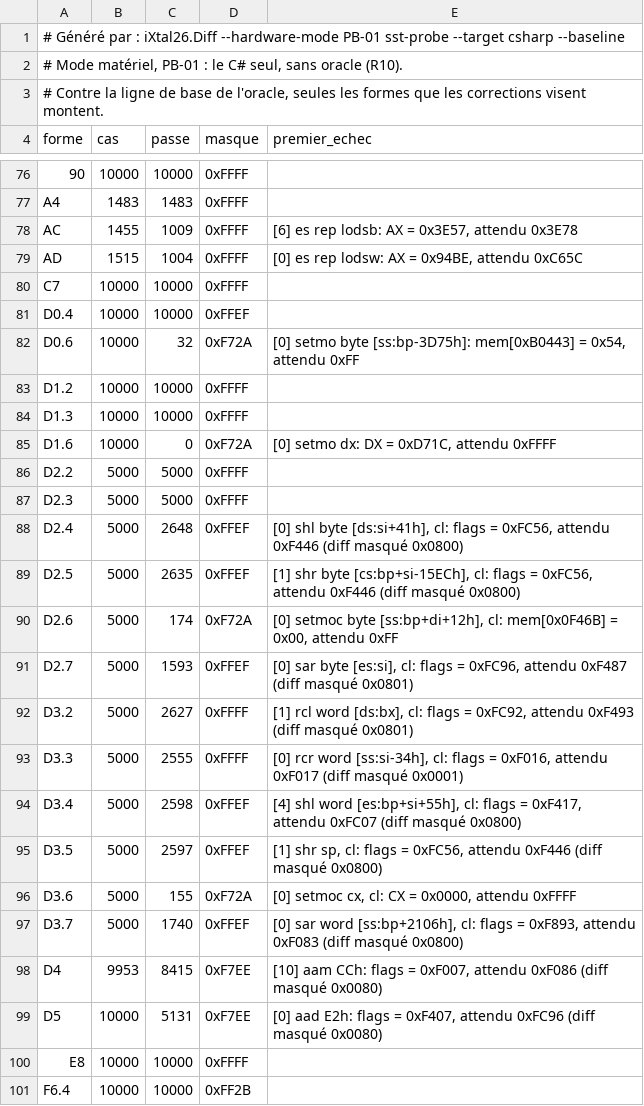
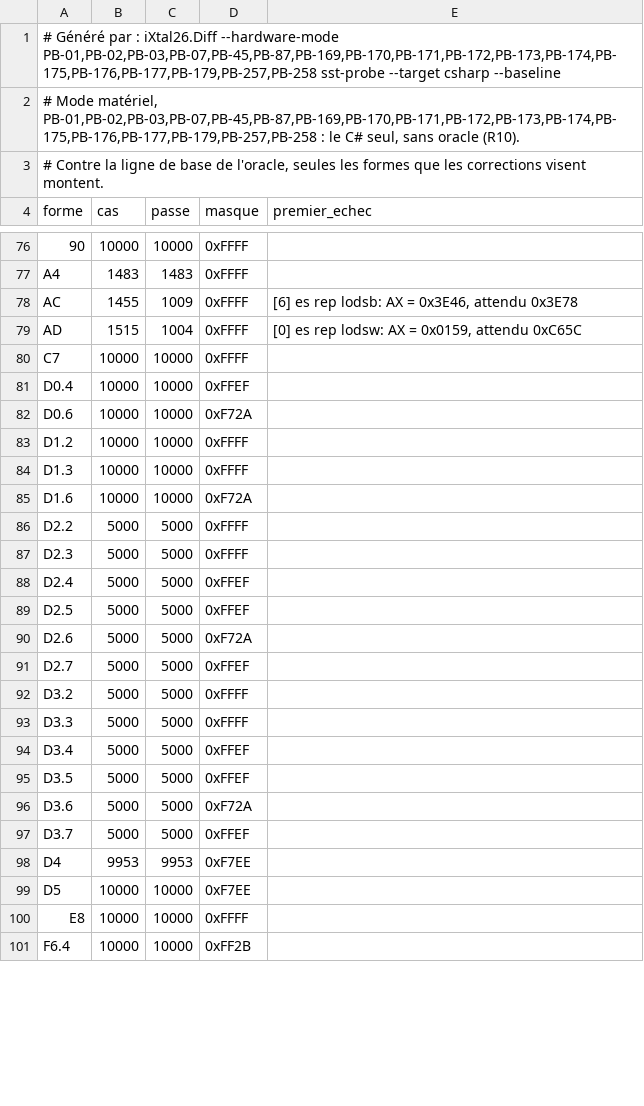
Before and after one commit to jpeloille/iXtal928, a TSV file: sst-baseline-materiel.tsv, drawn as a sheet; only a part is shown, gaps mark what is left out; the diff covers the shown part only.

Commit message:
materiel: G13.3 — le 8088 et le 8086 : dix-sept corrections en mode matériel ; PB-258
Le mode PCem ne bouge pas ; le mode matériel corrige à côté (R10), le domaine du processeur entier. Les corrections,
chacune sous sa garde figée, la ligne de PCem intacte, le code dans les fichiers *.Materiel.cs : RCL et RCR w,CL
(PB-02), le compte des cycles portés au TSC (PB-03, avec PB-257, la DMA qui ne facture que les transferts acceptés),
le mot qui franchit une page ou l'offset FFFFh (PB-07, avec PB-179), DIV et IDIV, octet et mot, et leur INT 0
(PB-45, PB-169), le FETCH qui reste dans son segment (PB-87, DEVIATION R9 au-delà de 64 Kio), DAA et DAS (PB-170,
PB-171), REP LODS (PB-172), SETMO (PB-173), l'OF et le CF des décalages par CL (PB-174, PB-176), les drapeaux d'AAM et
d'AAD (PB-175), REP devant autre chose qu'une chaîne et le signe d'IDIV sous REP (PB-177). PB-258, trouvé en corrigeant
PB-169 : sous un préfixe de segment, l'INT 0 de PCem empile dans le segment du préfixe ; neuf au registre, corrigé avec
PB-45 et PB-169. Les corrections qui ne valent qu'ensemble se demandent ensemble (ModeMateriel.Groupes).

Les outils : materiel-cas, un cas par correction dans les deux modes ; sst-probe compare sous le masque de la forme les
drapeaux qu'une interruption empile ; le contrôle de fuite déclare le périmètre de chaque correction et se
resynchronise après un écart admis ; le recensement admet une correction en mode matériel d'un défaut neutralisé
(PB-07) ; tools/perfbanc mesure le FETCH corrigé. En mode matériel, SST rend 32 formes entières de plus au 8088
(942 819 cas sur 943 776) et 31 au 8086 (203 413 sur 204 343), sans qu'aucune ne baisse ; --timer-check sur 300 s ne
perd plus aucun cycle (77 350 en mode PCem). Le mode PCem ne coûte rien : les méthodes gardées ont le code machine de
M0 ; la correction du FETCH, demandée, coûte 9 % au pire cas. Dix contrôles négatifs rouges. Série g131 : 290 portes
vertes, les 254 communes aux verdicts de g130ref, sur le worktree de l'état commité.

```diff
--- a/sst-baseline-materiel.tsv
+++ b/sst-baseline-materiel.tsv
@@ -1,3 +1,3 @@
-# Généré par : iXtal26.Diff --hardware-mode PB-01 sst-probe --target csharp --baseline
-# Mode matériel, PB-01 : le C# seul, sans oracle (R10).
+# Généré par : iXtal26.Diff --hardware-mode PB-01,PB-02,PB-03,PB-07,PB-45,PB-87,PB-169,PB-170,PB-171,PB-172,PB-173,PB-174,PB-175,PB-176,PB-177,PB-179,PB-257,PB-258 sst-probe --target csharp --baseline
+# Mode matériel, PB-01,PB-02,PB-03,PB-07,PB-45,PB-87,PB-169,PB-170,PB-171,PB-172,PB-173,PB-174,PB-175,PB-176,PB-177,PB-179,PB-257,PB-258 : le C# seul, sans oracle (R10).
 # Contre la ligne de base de l'oracle, seules les formes que les corrections visent montent.
@@ -77,24 +77,24 @@ forme	cas	passe	masque	premier_echec
 A4	1483	1483	0xFFFF	
-AC	1455	1009	0xFFFF	[6] es rep lodsb: AX = 0x3E57, attendu 0x3E78
-AD	1515	1004	0xFFFF	[0] es rep lodsw: AX = 0x94BE, attendu 0xC65C
+AC	1455	1009	0xFFFF	[6] es rep lodsb: AX = 0x3E46, attendu 0x3E78
+AD	1515	1004	0xFFFF	[0] es rep lodsw: AX = 0x0159, attendu 0xC65C
 C7	10000	10000	0xFFFF	
 D0.4	10000	10000	0xFFEF	
-D0.6	10000	32	0xF72A	[0] setmo byte [ss:bp-3D75h]: mem[0xB0443] = 0x54, attendu 0xFF
+D0.6	10000	10000	0xF72A	
 D1.2	10000	10000	0xFFFF	
 D1.3	10000	10000	0xFFFF	
-D1.6	10000	0	0xF72A	[0] setmo dx: DX = 0xD71C, attendu 0xFFFF
+D1.6	10000	10000	0xF72A	
 D2.2	5000	5000	0xFFFF	
 D2.3	5000	5000	0xFFFF	
-D2.4	5000	2648	0xFFEF	[0] shl byte [ds:si+41h], cl: flags = 0xFC56, attendu 0xF446 (diff masqué 0x0800)
-D2.5	5000	2635	0xFFEF	[1] shr byte [cs:bp+si-15ECh], cl: flags = 0xFC56, attendu 0xF446 (diff masqué 0x0800)
-D2.6	5000	174	0xF72A	[0] setmoc byte [ss:bp+di+12h], cl: mem[0x0F46B] = 0x00, attendu 0xFF
-D2.7	5000	1593	0xFFEF	[0] sar byte [es:si], cl: flags = 0xFC96, attendu 0xF487 (diff masqué 0x0801)
-D3.2	5000	2627	0xFFFF	[1] rcl word [ds:bx], cl: flags = 0xFC92, attendu 0xF493 (diff masqué 0x0801)
-D3.3	5000	2555	0xFFFF	[0] rcr word [ss:si-34h], cl: flags = 0xF016, attendu 0xF017 (diff masqué 0x0001)
-D3.4	5000	2598	0xFFEF	[4] shl word [es:bp+si+55h], cl: flags = 0xF417, attendu 0xFC07 (diff masqué 0x0800)
-D3.5	5000	2597	0xFFEF	[1] shr sp, cl: flags = 0xFC56, attendu 0xF446 (diff masqué 0x0800)
-D3.6	5000	155	0xF72A	[0] setmoc cx, cl: CX = 0x0000, attendu 0xFFFF
-D3.7	5000	1740	0xFFEF	[0] sar word [ss:bp+2106h], cl: flags = 0xF893, attendu 0xF083 (diff masqué 0x0800)
-D4	9953	8415	0xF7EE	[10] aam CCh: flags = 0xF007, attendu 0xF086 (diff masqué 0x0080)
-D5	10000	5131	0xF7EE	[0] aad E2h: flags = 0xF407, attendu 0xFC96 (diff masqué 0x0080)
+D2.4	5000	5000	0xFFEF	
+D2.5	5000	5000	0xFFEF	
+D2.6	5000	5000	0xF72A	
+D2.7	5000	5000	0xFFEF	
+D3.2	5000	5000	0xFFFF	
+D3.3	5000	5000	0xFFFF	
+D3.4	5000	5000	0xFFEF	
+D3.5	5000	5000	0xFFEF	
+D3.6	5000	5000	0xF72A	
+D3.7	5000	5000	0xFFEF	
+D4	9953	9953	0xF7EE	
+D5	10000	10000	0xF7EE	
 E8	10000	10000	0xFFFF	
```
Also changed, not shown: 12 edited cells elsewhere in this file, sst-baseline.tsv, sst8086-baseline-materiel.tsv, 22 other files.
